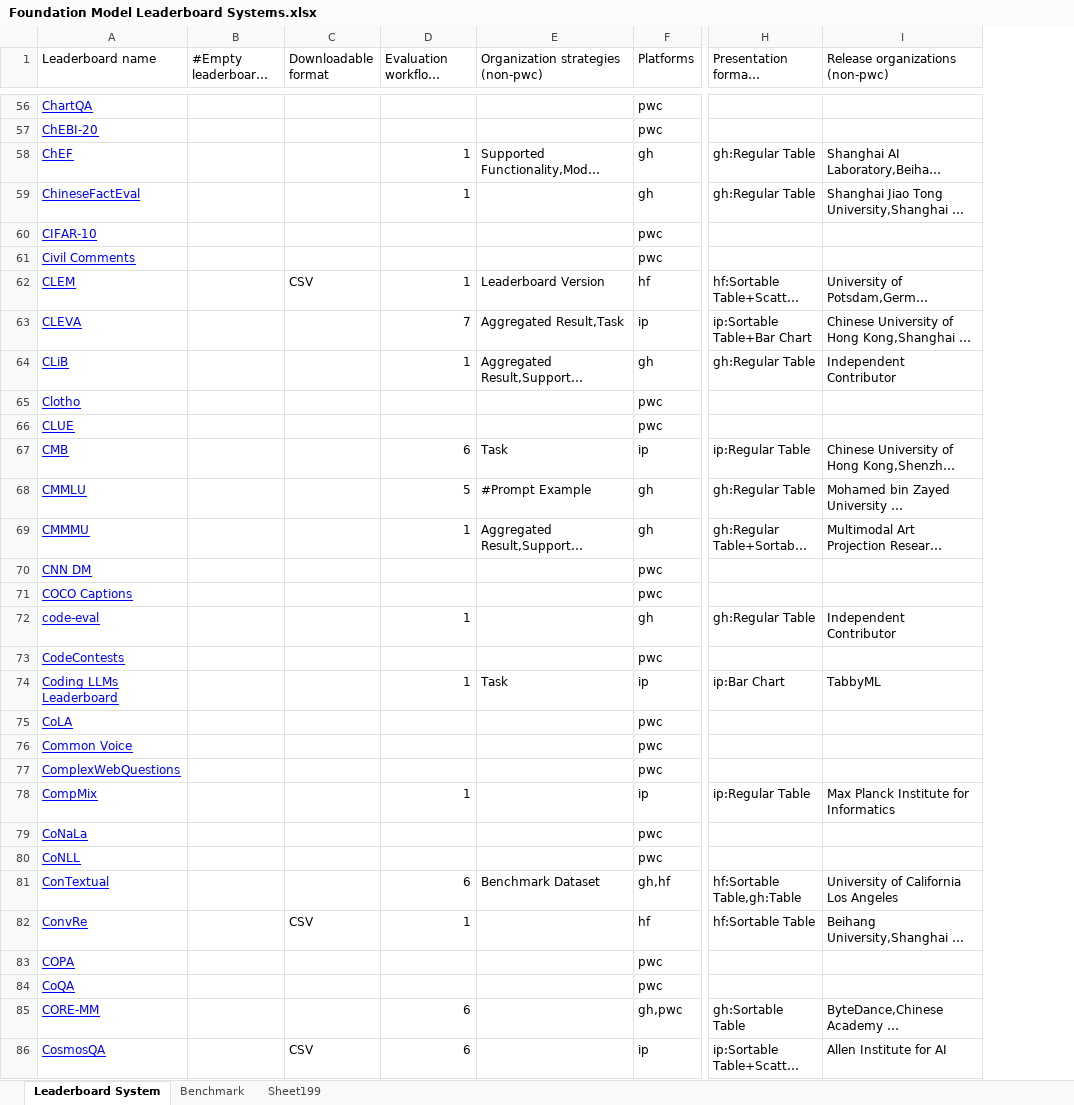
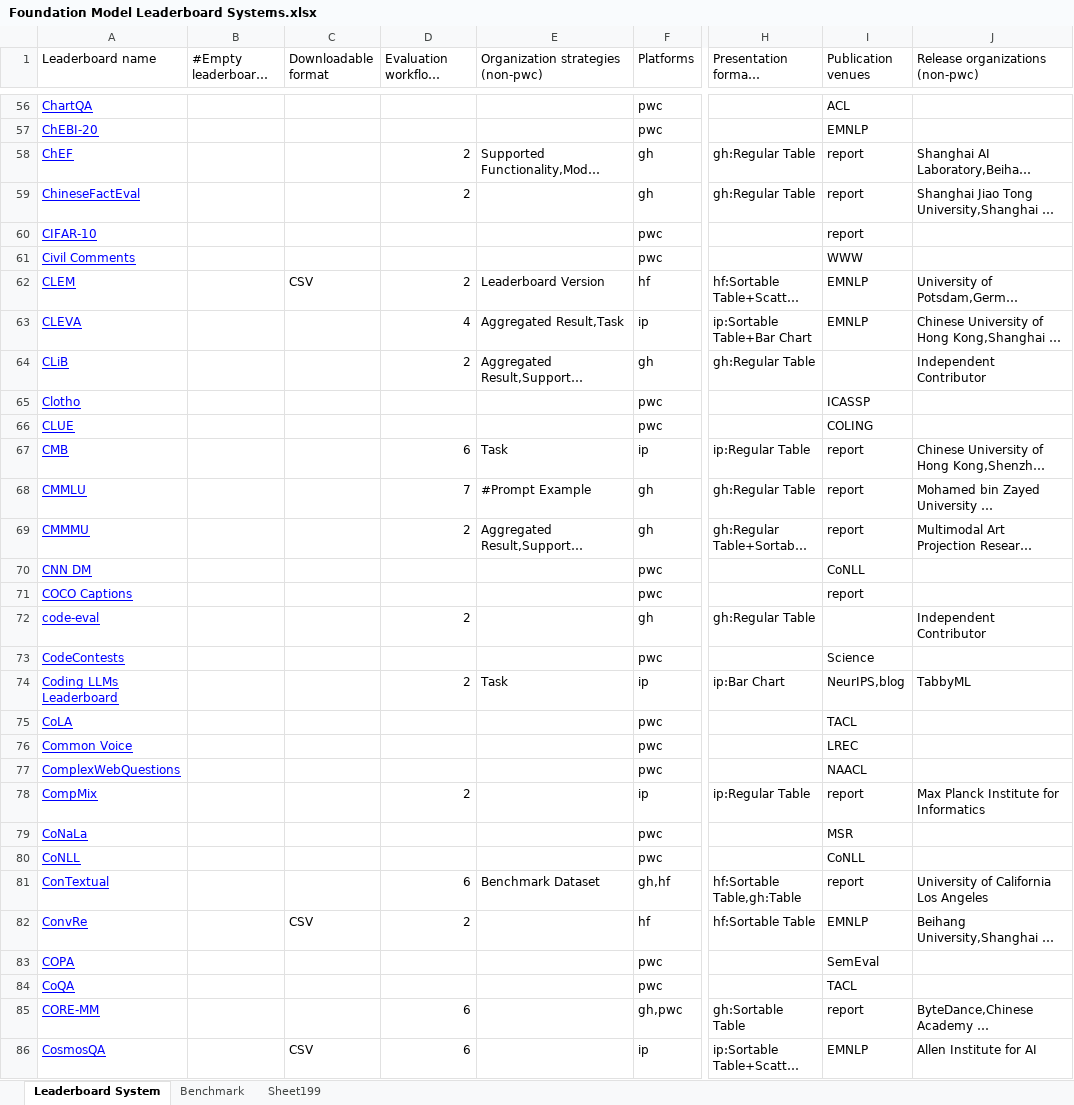
Before and after one commit to zhimin-z/Foundation-Model-Leaderboard-Survey, an Excel workbook: meta/paper1/Foundation Model Leaderboard Systems.xlsx, sheet Leaderboard System, drawn as a sheet; only a part is shown, gaps mark what is left out; long unchanged cells end in …; values as stored, in another font and other column widths than the file's, no borders; charts and pictures not drawn; the diff covers the shown part only; the diff names each change by its address in the sheet, - before the commit and + after, or states it on an @@ line.

```diff
--- a/meta/paper1/Foundation Model Leaderboard Systems.xlsx (sheet Leaderboard System)
+++ b/meta/paper1/Foundation Model Leaderboard Systems.xlsx (sheet Leaderboard System)
+column I (Publication venues), rows 56-86: ACL | EMNLP | report | report | report | WWW | EMNLP | EMNLP |  | ICASSP | COLING | report | report | report | CoNLL | report |  | Science | NeurIPS,blog | TACL | LREC | NAACL | report | MSR | CoNLL | report | EMNLP | SemEval | TACL | report | EMNLP
-D58:D59 (Evaluation workflows (non-pwc)): 1
+D58:D59 (Evaluation workflows (non-pwc)): 2
-D62 (Evaluation workflows (non-pwc)): 1
+D62 (Evaluation workflows (non-pwc)): 2
-D63 (Evaluation workflows (non-pwc)): 7
+D63 (Evaluation workflows (non-pwc)): 4
-D64 (Evaluation workflows (non-pwc)): 1
+D64 (Evaluation workflows (non-pwc)): 2
-D68 (Evaluation workflows (non-pwc)): 5
+D68 (Evaluation workflows (non-pwc)): 7
-D69 (Evaluation workflows (non-pwc)): 1
+D69 (Evaluation workflows (non-pwc)): 2
-D72 (Evaluation workflows (non-pwc)): 1
+D72 (Evaluation workflows (non-pwc)): 2
-D74 (Evaluation workflows (non-pwc)): 1
+D74 (Evaluation workflows (non-pwc)): 2
-D78 (Evaluation workflows (non-pwc)): 1
+D78 (Evaluation workflows (non-pwc)): 2
-D82 (Evaluation workflows (non-pwc)): 1
+D82 (Evaluation workflows (non-pwc)): 2
```
Also changed, not shown: 145 edited cells elsewhere in this sheet, sheet Benchmark, 6 other files.
